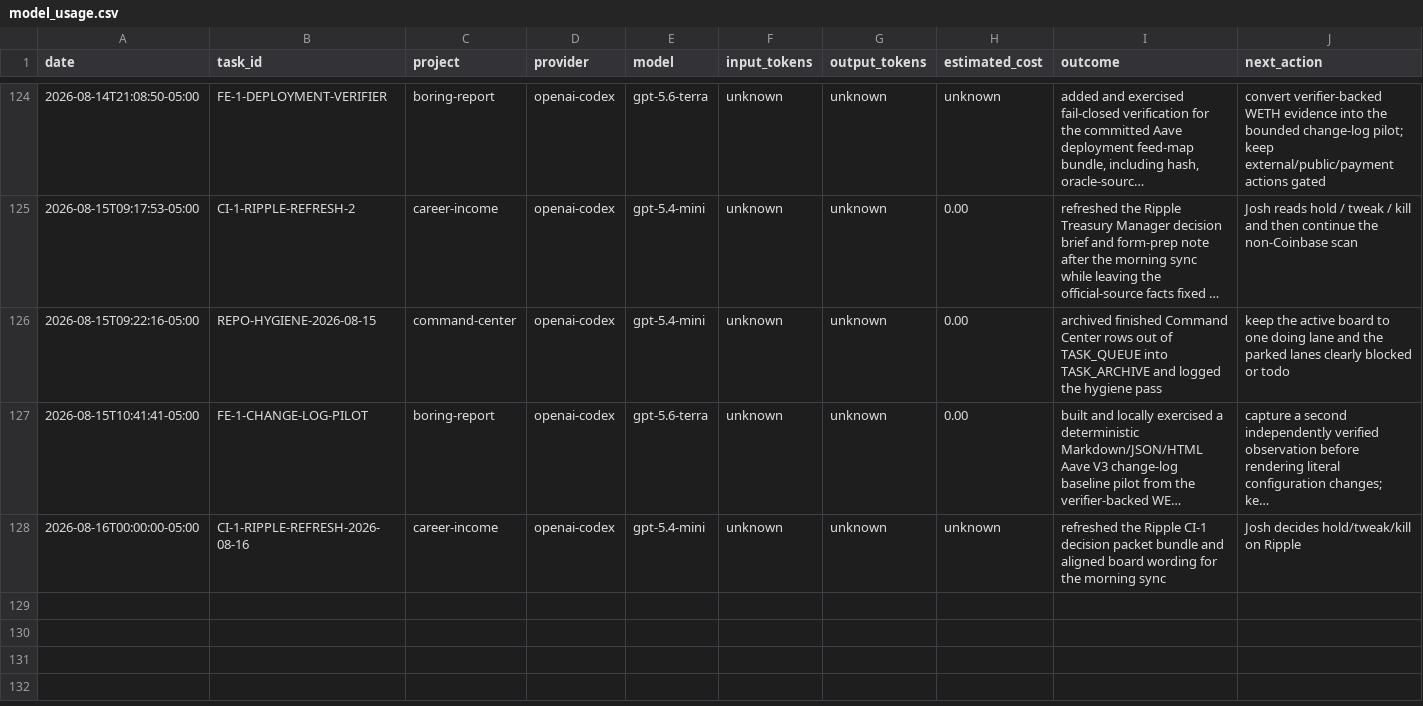
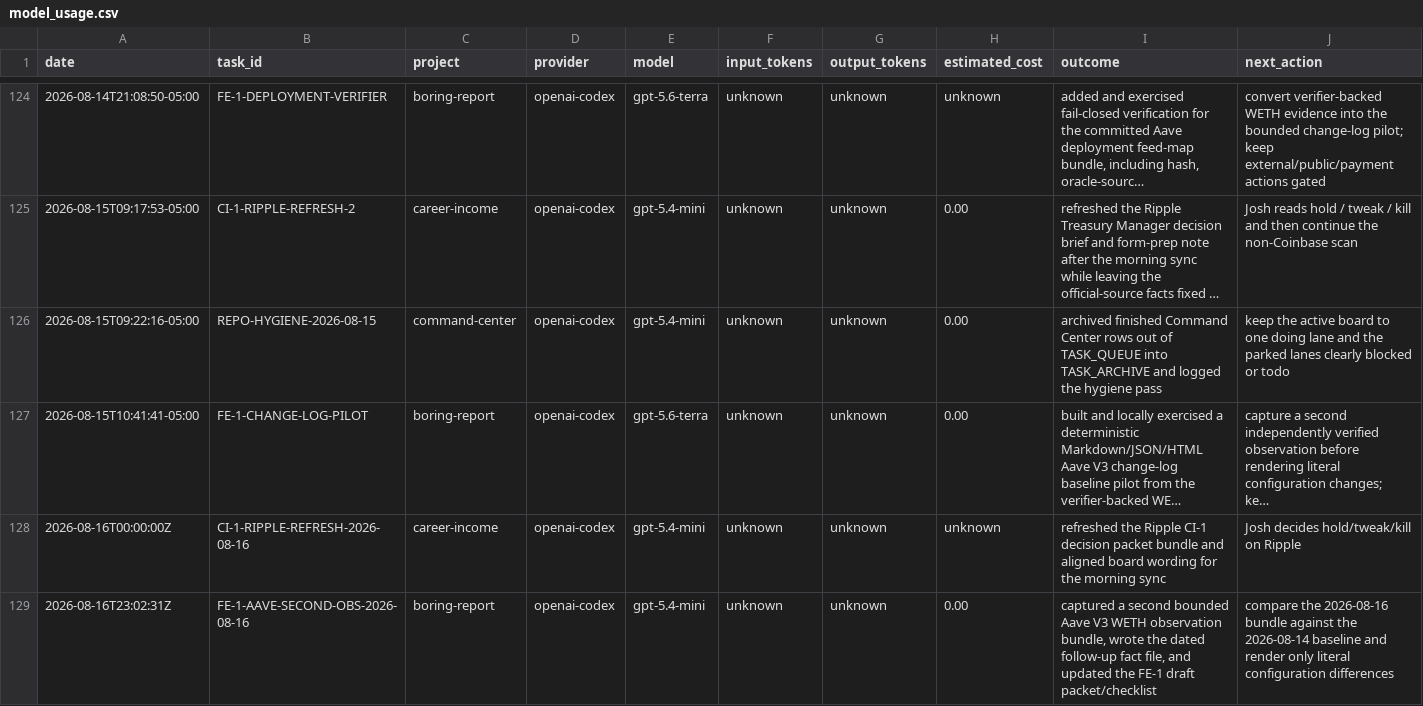
Before and after one commit to jcrypto420/COMMANDER, a CSV file: logs/model_usage.csv, drawn as a sheet; only a part is shown, gaps mark what is left out; long unchanged cells end in …; the diff names each change by its address in the sheet, - before the commit and + after, or states it on an @@ line.

Commit message:
Advance FE-1 second Aave observation

```diff
--- a/logs/model_usage.csv
+++ b/logs/model_usage.csv
-A128 (date): 2026-08-16T00:00:00-05:00
+A128 (date): 2026-08-16T00:00:00Z
+row 129: 2026-08-16T23:02:31Z | FE-1-AAVE-SECOND-OBS-2026-08-16 | boring-report | openai-codex | gpt-5.4-mini | unknown | unknown | 0.00 | captured a second bounded Aave V3 WETH observation bundle, wrote the dated follow-up fact file, and updated the FE-1 draft packet/checklist | compare the 2026-08-16 bundle against the 2026-08-14 baseline and render only literal configuration differences
```
Also changed, not shown: 13 other files.
